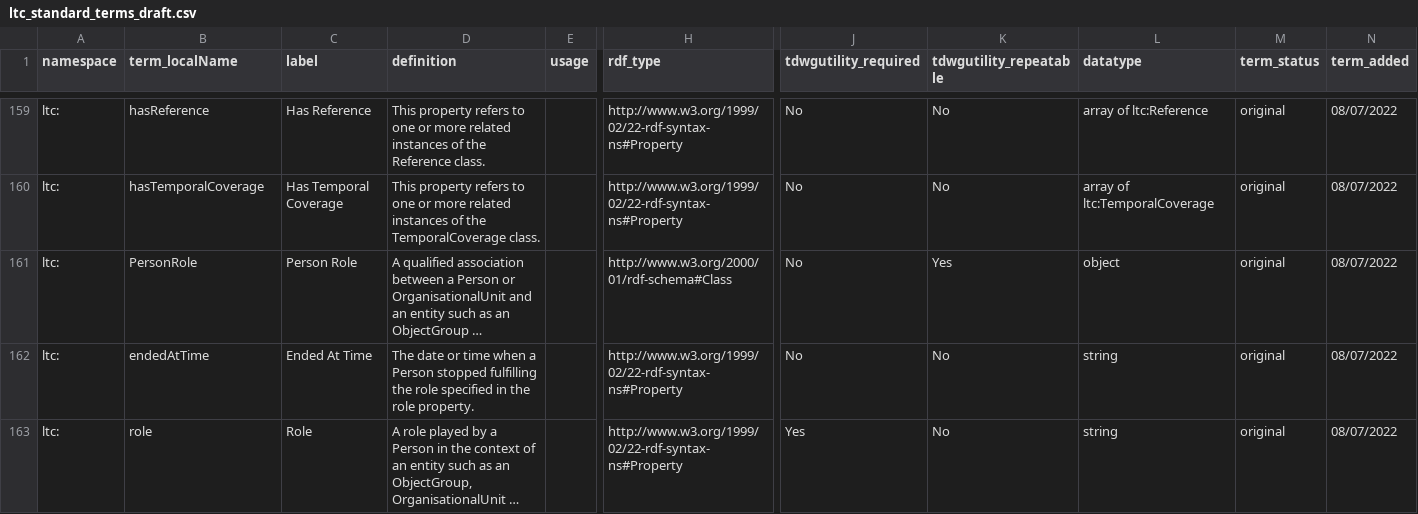
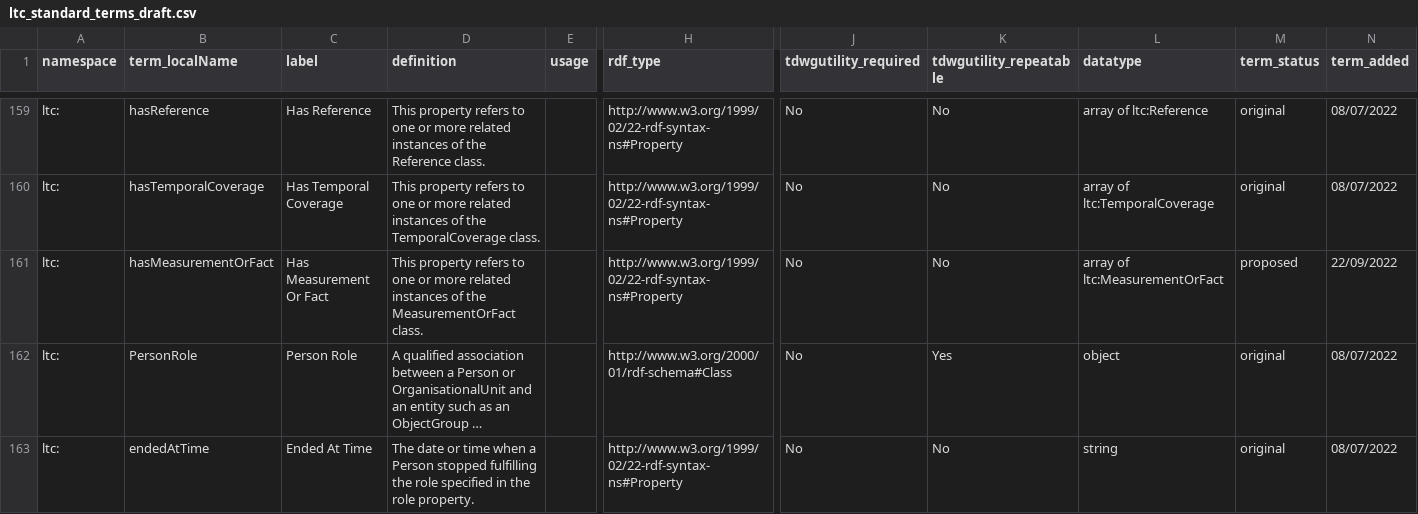
Before and after one commit to tdwg/cd, a CSV file: standard/terms/ltc_standard_terms_draft.csv, drawn as a sheet; only a part is shown, gaps mark what is left out; the shorter side is filled out with more unchanged rows; long unchanged cells end in …; rows hold the shown columns only; the diff names each change by its address in the sheet, - before the commit and + after, or states it on an @@ line.

Commit message:
Adds PersonRole.hasMeasurementOrFact

```diff
--- a/standard/terms/ltc_standard_terms_draft.csv
+++ b/standard/terms/ltc_standard_terms_draft.csv
+row 161: ltc: | hasMeasurementOrFact | Has Measurement Or Fact | This property refers to one or more related instances of the MeasurementOrFact class. |  | http://www.w3.org/1999/02/22-rdf-syntax-ns#Property | No | No | array of ltc:MeasurementOrFact | proposed | 22/09/2022
```
Also changed, not shown: 2 other files.
